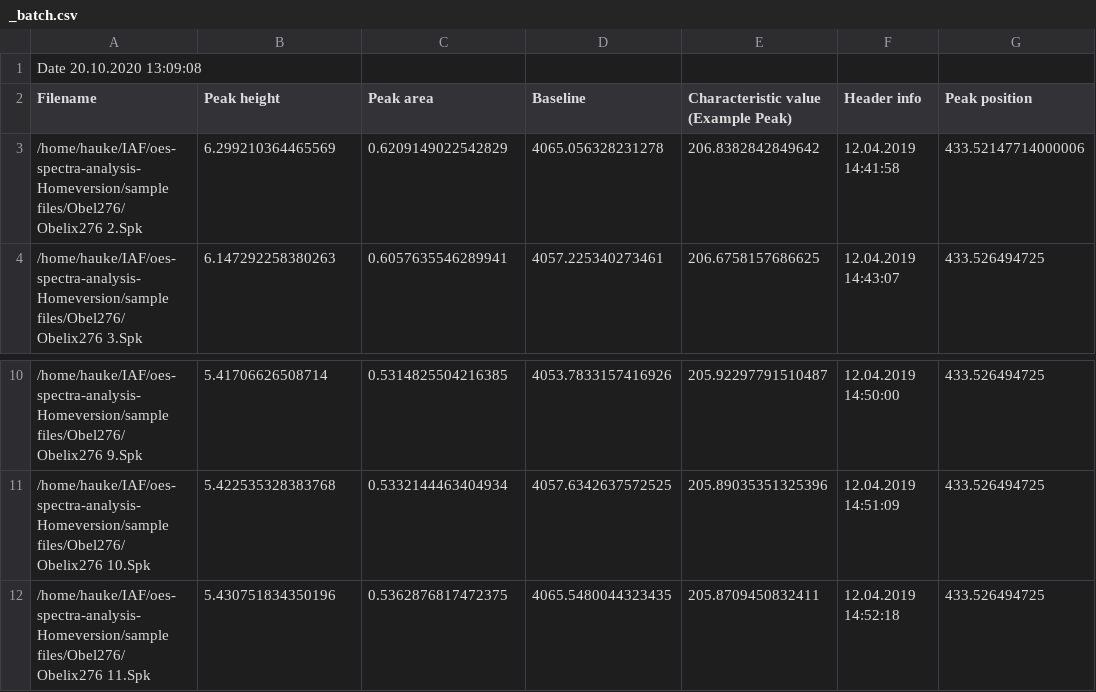
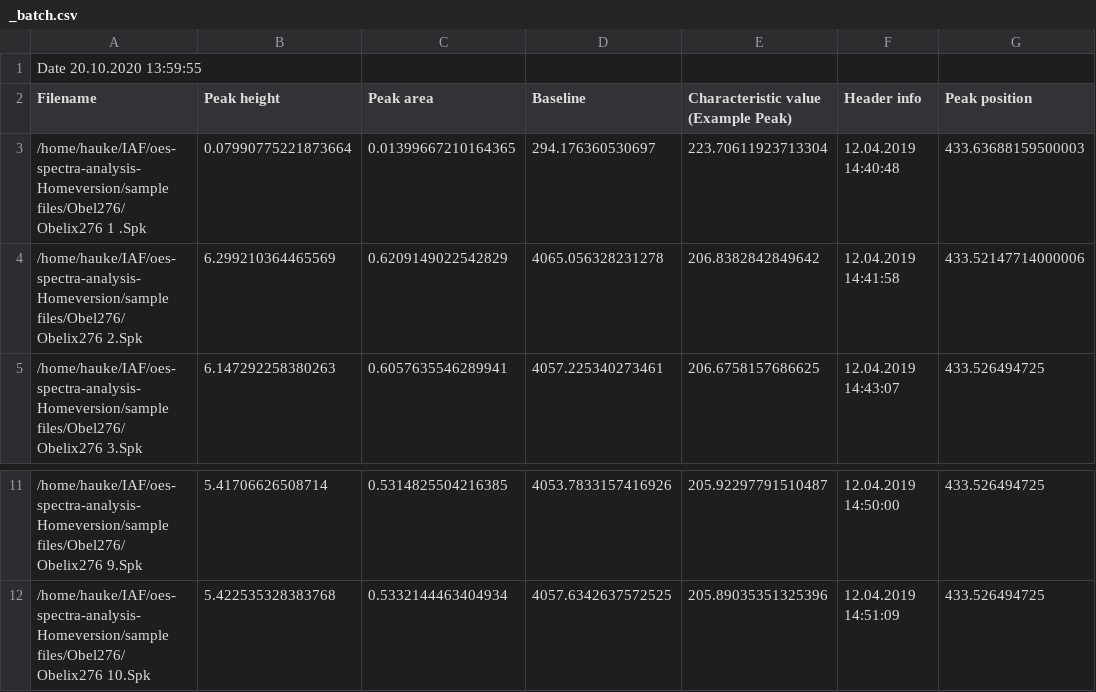
Before and after one commit to knipe1/oes-spa, a CSV file: sample files/_batch.csv, drawn as a sheet; only a part is shown, gaps mark what is left out.

```diff
--- a/sample files/_batch.csv
+++ b/sample files/_batch.csv
@@ -1,3 +1,4 @@
-Date 20.10.2020 13:09:08
+Date 20.10.2020 13:59:55
 Filename,Peak height,Peak area,Baseline,Characteristic value (Example Peak),Header info,Peak position
+/home/hauke/IAF/oes-spectra-analysis-Homeversion/sample files/Obel276/Obelix276 1 .Spk,0.07990775221873664,0.01399667210164365,294.176360530697,223.70611923713304,12.04.2019 14:40:48,433.63688159500003
 /home/hauke/IAF/oes-spectra-analysis-Homeversion/sample files/Obel276/Obelix276 2.Spk,6.299210364465569,0.6209149022542829,4065.056328231278,206.8382842849642,12.04.2019 14:41:58,433.52147714000006
@@ -11,2 +12 @@ Filename,Peak height,Peak area,Baseline,Characteristic value (Example Peak),Head
 /home/hauke/IAF/oes-spectra-analysis-Homeversion/sample files/Obel276/Obelix276 10.Spk,5.422535328383768,0.5332144463404934,4057.6342637572525,205.89035351325396,12.04.2019 14:51:09,433.526494725
-/home/hauke/IAF/oes-spectra-analysis-Homeversion/sample files/Obel276/Obelix276 11.Spk,5.430751834350196,0.5362876817472375,4065.5480044323435,205.8709450832411,12.04.2019 14:52:18,433.526494725
```
Also changed, not shown: 5 other files.
